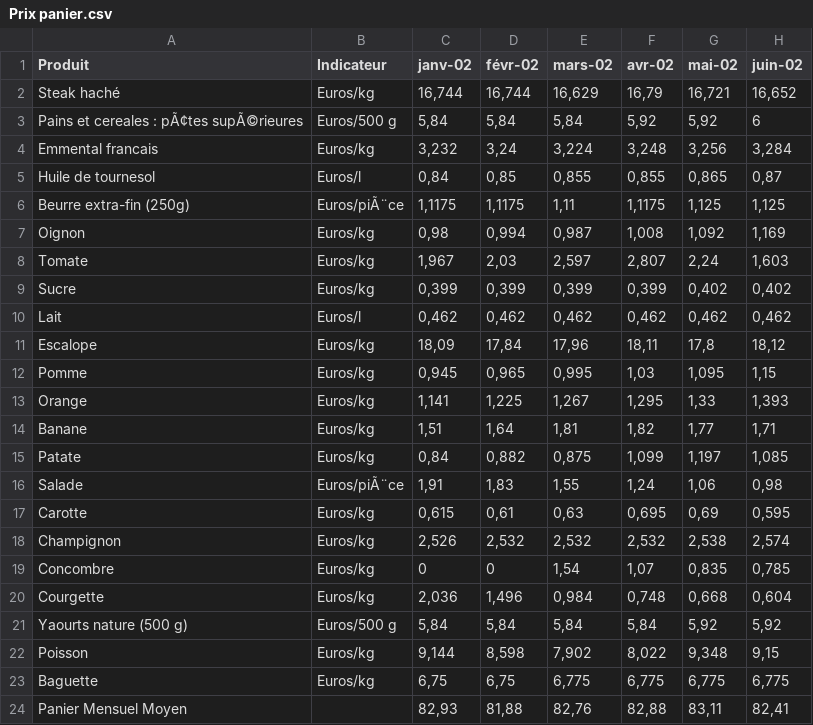
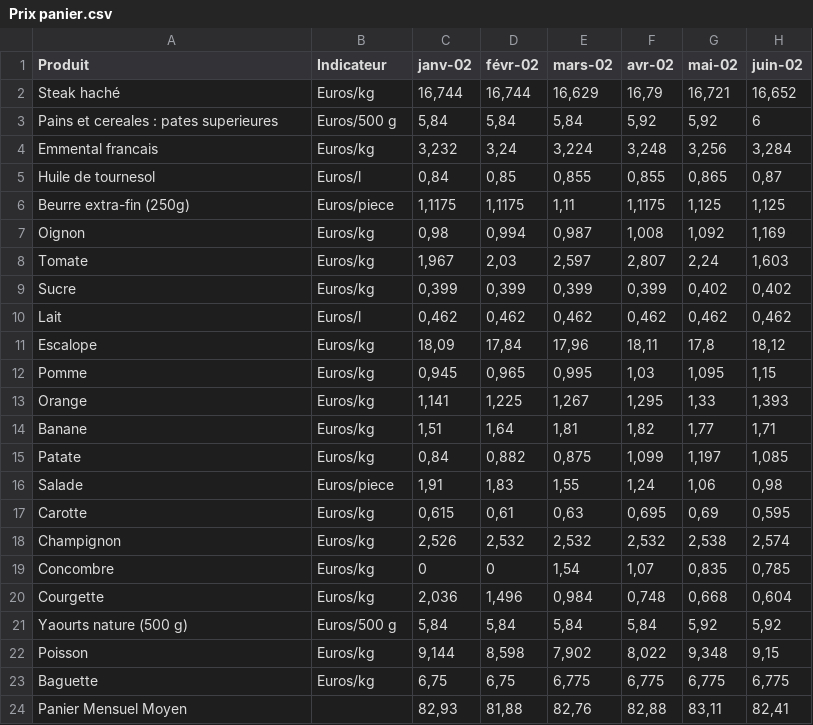
Before and after one commit to yousralinael/projet_python_ds, a CSV file: Prix panier.csv, drawn as a sheet; only a part is shown; the diff names each change by its address in the sheet, - before the commit and + after, or states it on an @@ line.

Commit message:
Update Prix panier.csv

```diff
--- a/Prix panier.csv
+++ b/Prix panier.csv
-A3 (Produit): Pains et cereales : pÃ¢tes supÃ©rieures
+A3 (Produit): Pains et cereales : pates superieures
-B6 (Indicateur): Euros/piÃ¨ce
+B6 (Indicateur): Euros/piece
-B16 (Indicateur): Euros/piÃ¨ce
+B16 (Indicateur): Euros/piece
```
